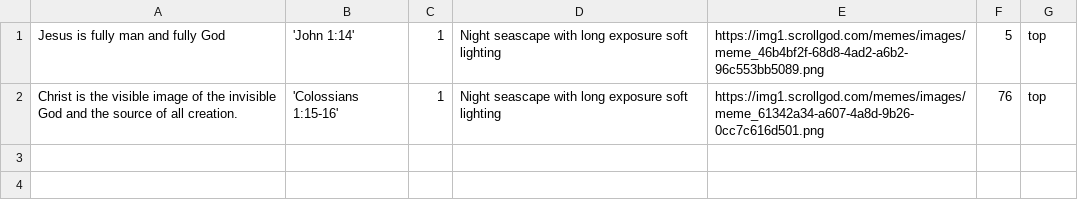
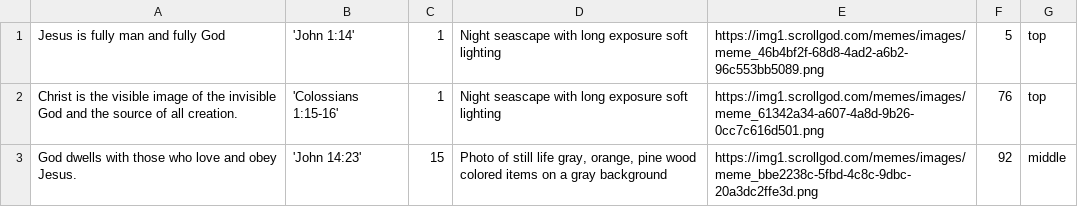
Before and after one commit to jwedwards-usa/scrollgod-images, a CSV file: memes/site-content.csv, drawn as a sheet; the diff names each change by its address in the sheet, - before the commit and + after, or states it on an @@ line.

```diff
--- a/memes/site-content.csv
+++ b/memes/site-content.csv
+row 3: God dwells with those who love and obey Jesus. | 'John 14:23' | 15 | Photo of still life gray, orange, pine wood colored items on a gray background | https://img1.scrollgod.com/memes/images/meme_bbe2238c-5fbd-4c8c-9dbc-20a3dc2ffe3d.png | 92 | middle
```
Also changed, not shown: 1 other file.
